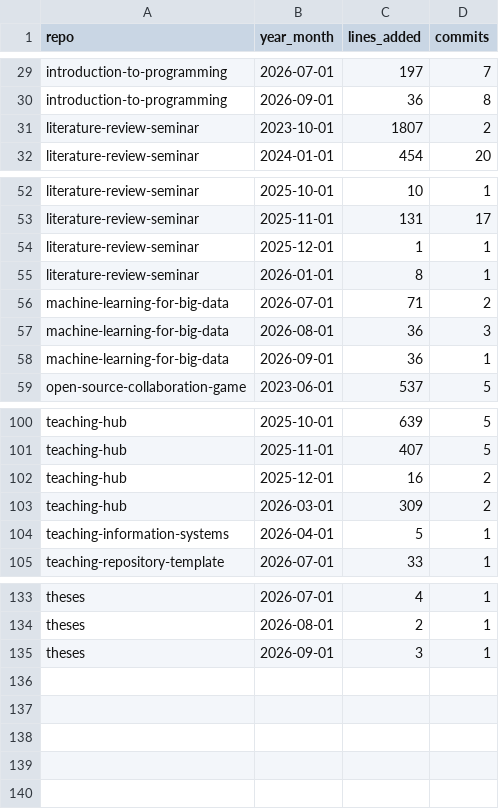
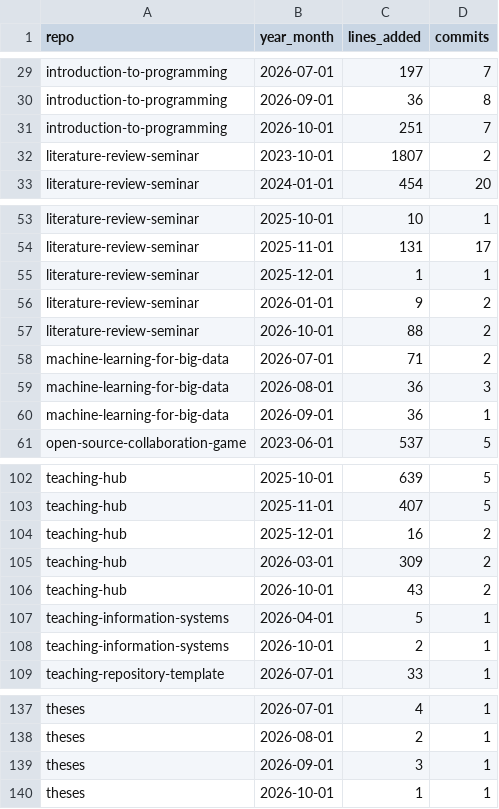
Before and after one commit to fs-ise/handbook, a CSV file: assets/reports/teaching_repos_activity_per_month.csv, drawn as a sheet; only a part is shown, gaps mark what is left out.

Commit message:
Update reports (monthly)

```diff
--- a/assets/reports/teaching_repos_activity_per_month.csv
+++ b/assets/reports/teaching_repos_activity_per_month.csv
@@ -30,2 +30,3 @@ introduction-to-programming,2026-07-01,197,7
 introduction-to-programming,2026-09-01,36,8
+introduction-to-programming,2026-10-01,251,7
 literature-review-seminar,2023-10-01,1807,2
@@ -54,3 +55,4 @@ literature-review-seminar,2025-11-01,131,17
 literature-review-seminar,2025-12-01,1,1
-literature-review-seminar,2026-01-01,8,1
+literature-review-seminar,2026-01-01,9,2
+literature-review-seminar,2026-10-01,88,2
 machine-learning-for-big-data,2026-07-01,71,2
@@ -103,3 +105,5 @@ teaching-hub,2025-12-01,16,2
 teaching-hub,2026-03-01,309,2
+teaching-hub,2026-10-01,43,2
 teaching-information-systems,2026-04-01,5,1
+teaching-information-systems,2026-10-01,2,1
 teaching-repository-template,2026-07-01,33,1
@@ -135 +139,2 @@ theses,2026-08-01,2,1
 theses,2026-09-01,3,1
+theses,2026-10-01,1,1
```
Also changed, not shown: assets/reports/handbook_growth.csv, assets/reports/lab_management_repos_activity_per_month.csv, 3 other files.
